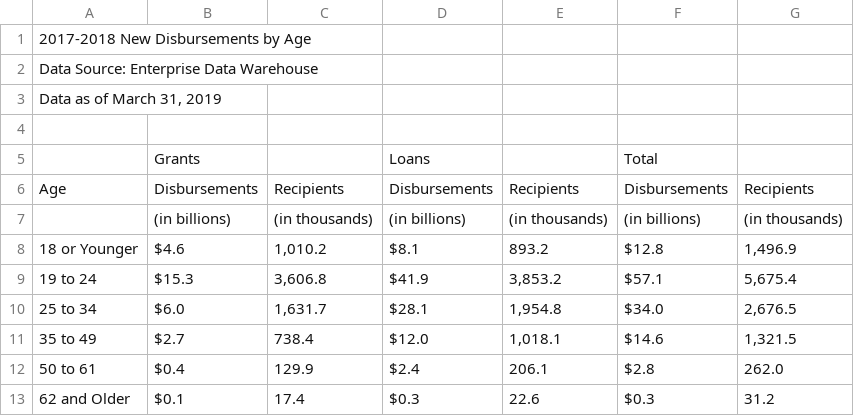
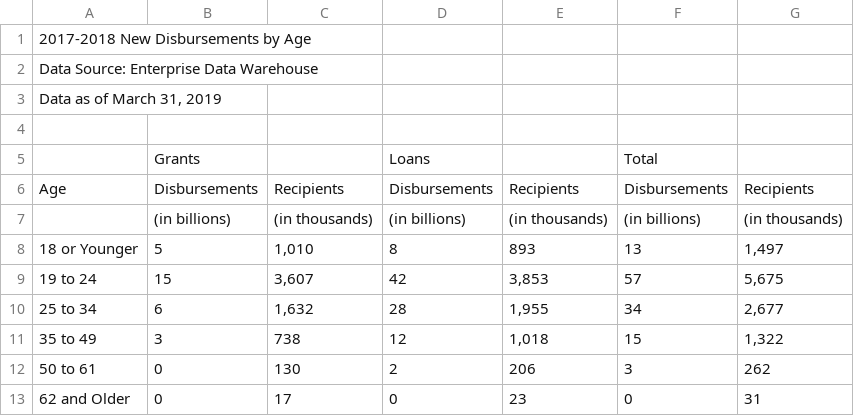
Before and after one commit to igukusamuel/DATA-607-Project-2, a CSV file: Discussion_Example 02.csv, drawn as a sheet.

Commit message:
Add files via upload

```diff
--- a/Discussion_Example 02.csv
+++ b/Discussion_Example 02.csv
@@ -7,7 +7,7 @@ Age,Disbursements,Recipients,Disbursements,Recipients,Disbursements,Recipients
 ,(in billions),(in thousands),(in billions),(in thousands),(in billions),(in thousands)
-18 or Younger,$4.6,"1,010.2",$8.1,893.2,$12.8,"1,496.9"
-19 to 24,$15.3,"3,606.8",$41.9,"3,853.2",$57.1,"5,675.4"
-25 to 34,$6.0,"1,631.7",$28.1,"1,954.8",$34.0,"2,676.5"
-35 to 49,$2.7,738.4,$12.0,"1,018.1",$14.6,"1,321.5"
-50 to 61,$0.4,129.9,$2.4,206.1,$2.8,262.0
-62 and Older,$0.1,17.4,$0.3,22.6,$0.3,31.2
+18 or Younger, 5 ," 1,010 ", 8 , 893 , 13 ," 1,497 "
+19 to 24, 15 ," 3,607 ", 42 ," 3,853 ", 57 ," 5,675 "
+25 to 34, 6 ," 1,632 ", 28 ," 1,955 ", 34 ," 2,677 "
+35 to 49, 3 , 738 , 12 ," 1,018 ", 15 ," 1,322 "
+50 to 61, 0 , 130 , 2 , 206 , 3 , 262
+62 and Older, 0 , 17 , 0 , 23 , 0 , 31
```
